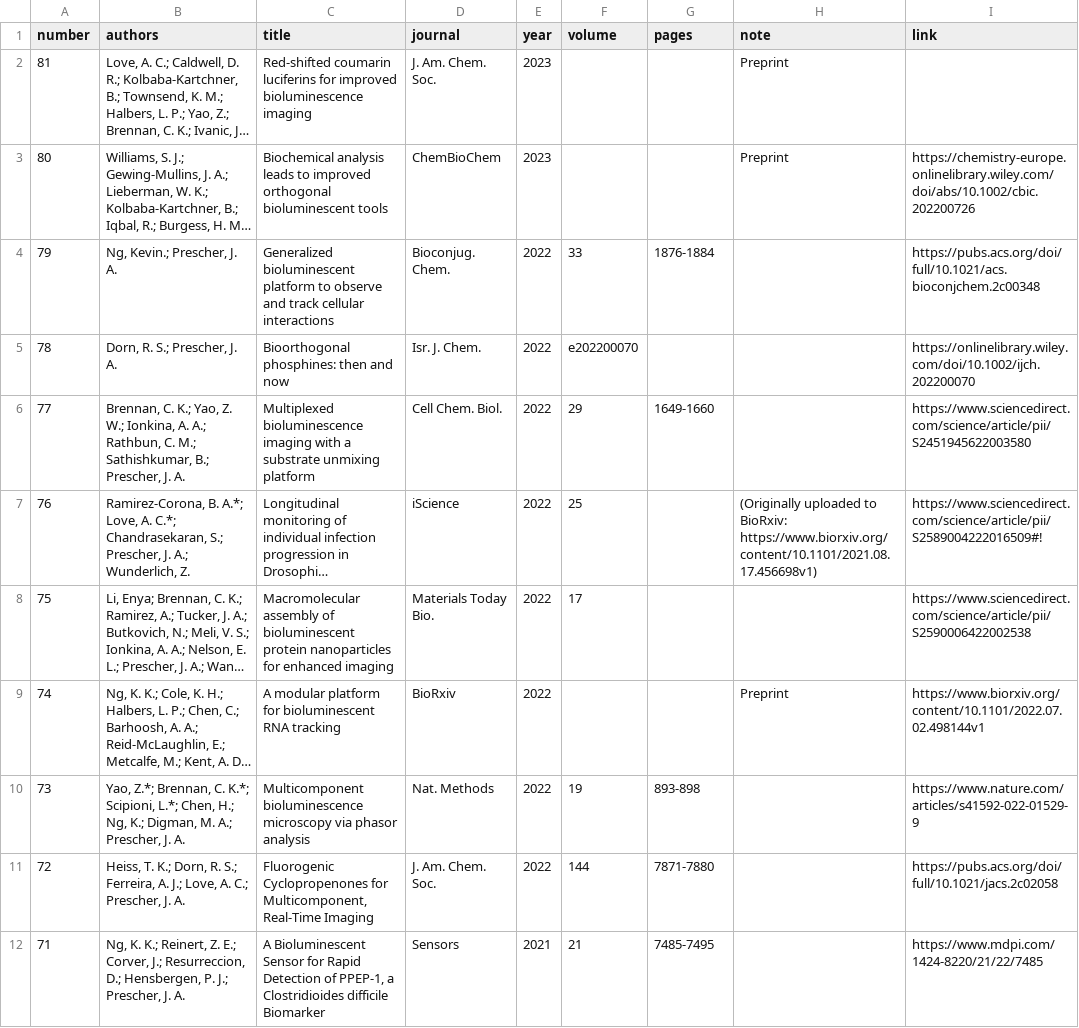
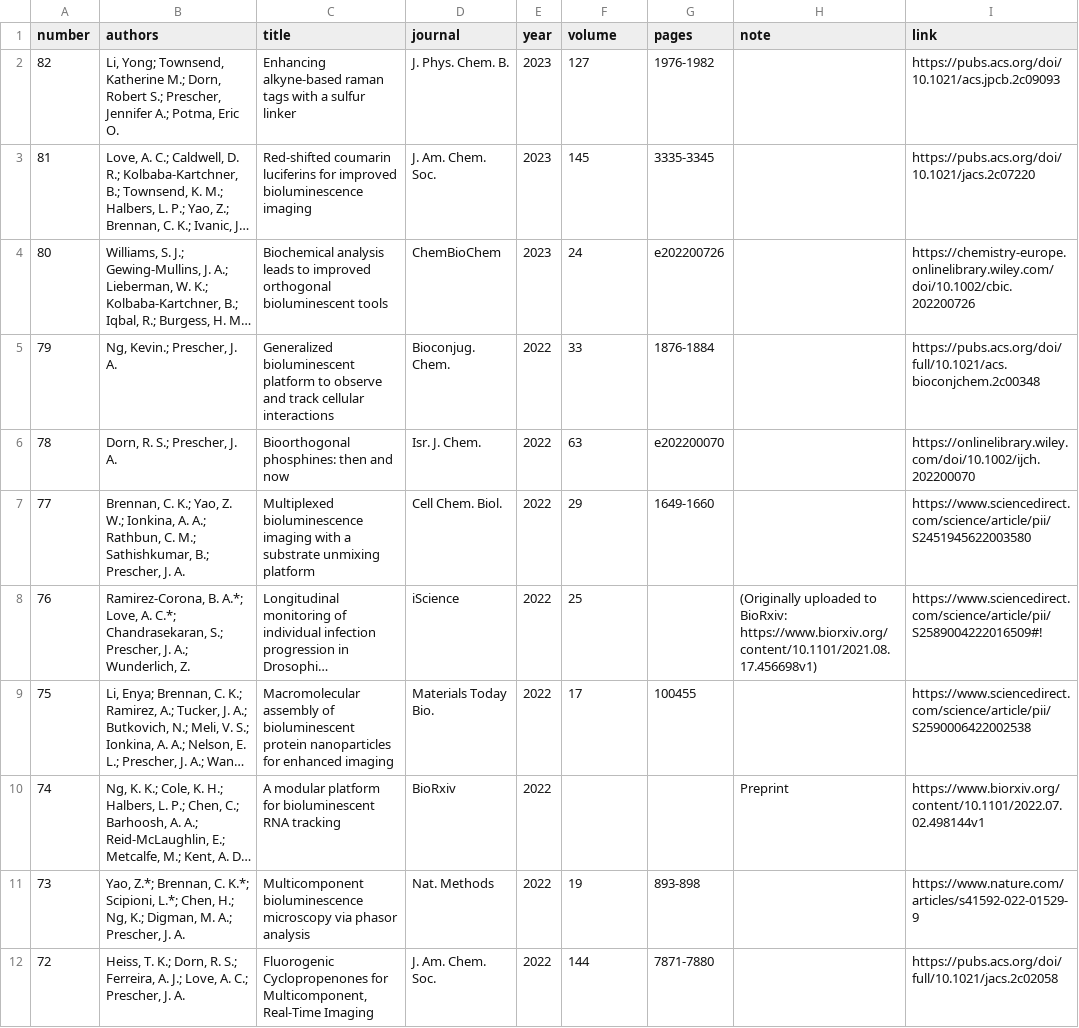
Before and after one commit to c-bun/Prescher-Lab-Site, a CSV file: _data/publications.csv, drawn as a sheet; only a part is shown; the shorter side is filled out with more unchanged rows; long unchanged cells end in …; addresses are those after the commit; the diff names each change by its address in the sheet, - before the commit and + after, or states it on an @@ line.

Commit message:
PrescherLab_March2023_Update1

```diff
--- a/_data/publications.csv
+++ b/_data/publications.csv
+row 2: 82 | Li, Yong; Townsend, Katherine M.; Dorn, Robert S.; Prescher, Jennifer A.; Potma, Eric O. | Enhancing alkyne-based raman tags with a sulfur linker | J. Phys. Chem. B. | 2023 | 127 | 1976-1982 |  | https://pubs.acs.org/doi/10.1021/acs.jpcb.2c09093
-F3 (volume): (empty)
+F3 (volume): 145
-G3 (pages): (empty)
+G3 (pages): 3335-3345
-H3:H4 (note): Preprint
+H3:H4 (note): (empty)
-I3 (link): (empty)
+I3 (link): https://pubs.acs.org/doi/10.1021/jacs.2c07220
-F4 (volume): (empty)
+F4 (volume): 24
-G4 (pages): (empty)
+G4 (pages): e202200726
-I4 (link): https://chemistry-europe.onlinelibrary.wiley.com/doi/abs/10.1002/cbic.202200726
+I4 (link): https://chemistry-europe.onlinelibrary.wiley.com/doi/10.1002/cbic.202200726
-F6 (volume): e202200070
+F6 (volume): 63
-G6 (pages): (empty)
+G6 (pages): e202200070
-G9 (pages): (empty)
+G9 (pages): 100455
```
Also changed, not shown: _data/group.csv, 2 other files.
